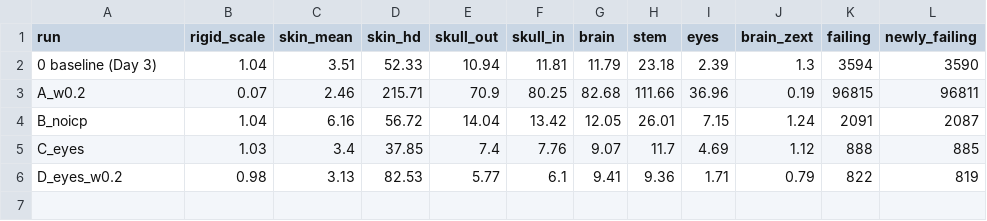
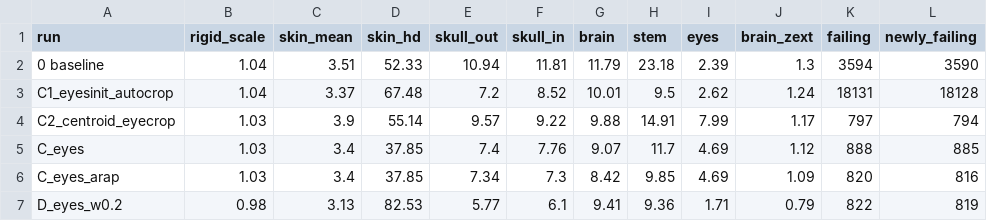
Before and after one commit to Shin1am/Reconstruction-THUMS-FEA, a CSV file: Document/MaiAlgo/results_case_02.csv, drawn as a sheet.

```diff
--- a/Document/MaiAlgo/results_case_02.csv
+++ b/Document/MaiAlgo/results_case_02.csv
@@ -1,6 +1,7 @@
 run,rigid_scale,skin_mean,skin_hd,skull_out,skull_in,brain,stem,eyes,brain_zext,failing,newly_failing
-0 baseline (Day 3),1.04,3.51,52.33,10.94,11.81,11.79,23.18,2.39,1.3,3594,3590
-A_w0.2,0.07,2.46,215.71,70.9,80.25,82.68,111.66,36.96,0.19,96815,96811
-B_noicp,1.04,6.16,56.72,14.04,13.42,12.05,26.01,7.15,1.24,2091,2087
+0 baseline,1.04,3.51,52.33,10.94,11.81,11.79,23.18,2.39,1.3,3594,3590
+C1_eyesinit_autocrop,1.04,3.37,67.48,7.2,8.52,10.01,9.5,2.62,1.24,18131,18128
+C2_centroid_eyecrop,1.03,3.9,55.14,9.57,9.22,9.88,14.91,7.99,1.17,797,794
 C_eyes,1.03,3.4,37.85,7.4,7.76,9.07,11.7,4.69,1.12,888,885
+C_eyes_arap,1.03,3.4,37.85,7.34,7.3,8.42,9.85,4.69,1.09,820,816
 D_eyes_w0.2,0.98,3.13,82.53,5.77,6.1,9.41,9.36,1.71,0.79,822,819
```
Also changed, not shown: 33 other files.
